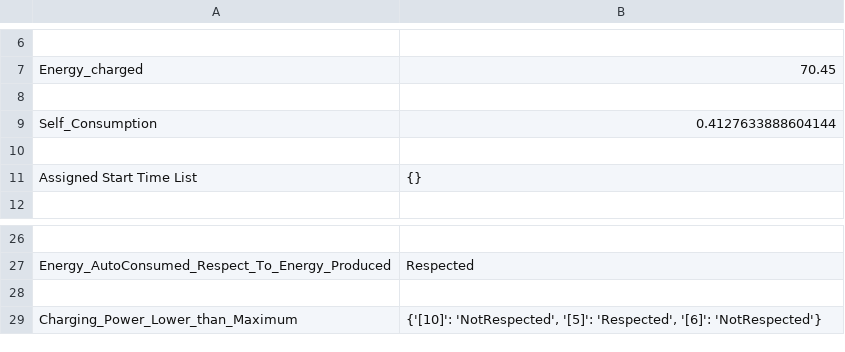
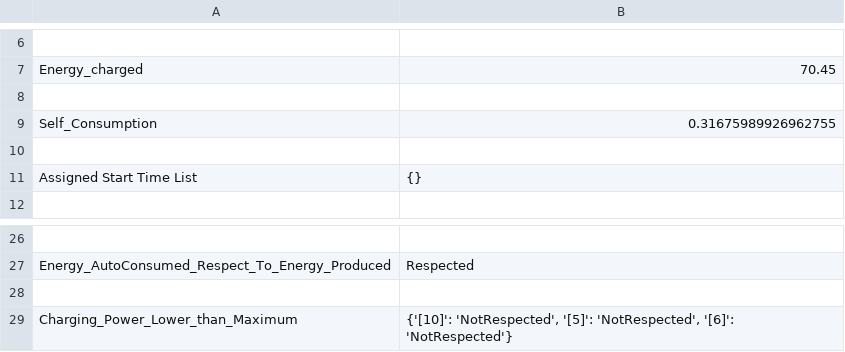
Before and after one commit to DarioBranco94/postproc, a CSV file: SImulations/08_16_21_11_nominal/output/checks/outputParam.csv, drawn as a sheet; only a part is shown, gaps mark what is left out.

```diff
--- a/SImulations/08_16_21_11_nominal/output/checks/outputParam.csv
+++ b/SImulations/08_16_21_11_nominal/output/checks/outputParam.csv
@@ -8,3 +8,3 @@ Energy_charged;70.45
 
-Self_Consumption;0.4127633888604144
+Self_Consumption;0.31675989926962755
 
@@ -28,2 +28,2 @@ Energy_AutoConsumed_Respect_To_Energy_Produced;Respected
 
-Charging_Power_Lower_than_Maximum;{'[10]': 'NotRespected', '[5]': 'Respected', '[6]': 'NotRespected'}
+Charging_Power_Lower_than_Maximum;{'[10]': 'NotRespected', '[5]': 'NotRespected', '[6]': 'NotRespected'}
```
Also changed, not shown: SImulations/08_16_21_11_nominal/output/checks/kpi.csv, 38 other files.
